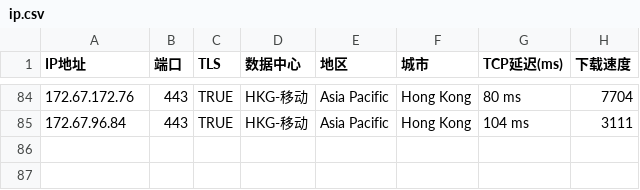
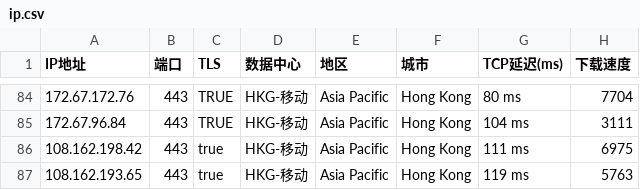
Before and after one commit to glwlg/mycfip, a CSV file: ip.csv, drawn as a sheet; only a part is shown, gaps mark what is left out; the diff names each change by its address in the sheet, - before the commit and + after, or states it on an @@ line.

Commit message:
Update ip.csv

```diff
--- a/ip.csv
+++ b/ip.csv
+row 86: 108.162.198.42 | 443 | true | HKG-移动 | Asia Pacific | Hong Kong | 111 ms | 6975
+row 87: 108.162.193.65 | 443 | true | HKG-移动 | Asia Pacific | Hong Kong | 119 ms | 5763
```
